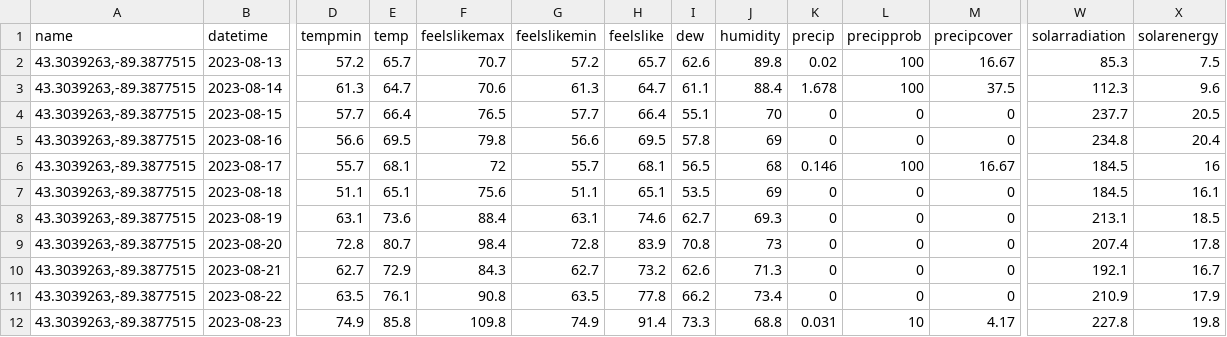
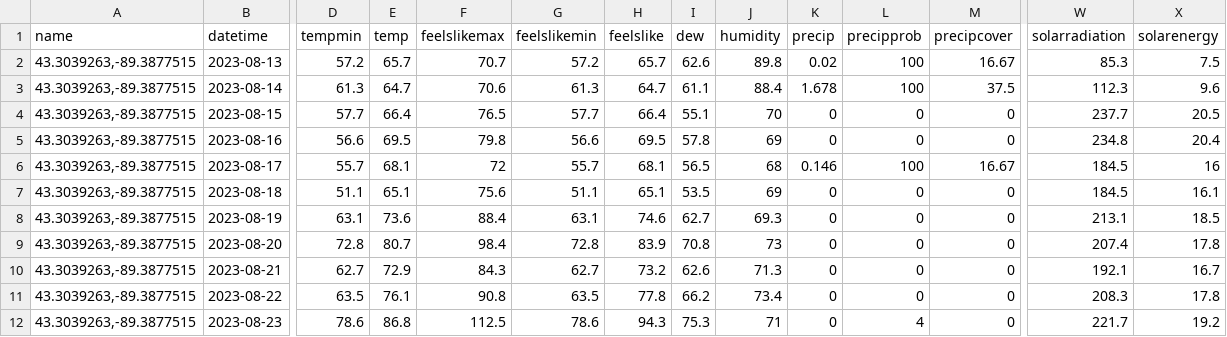
Before and after one commit to acperkins3/GDD-Plots-2023, a CSV file: ARLVisualCrossing.csv, drawn as a sheet; only a part is shown, gaps mark what is left out; the diff covers the shown part only; the diff names each change by its address in the sheet, - before the commit and + after, or states it on an @@ line.

```diff
--- a/ARLVisualCrossing.csv
+++ b/ARLVisualCrossing.csv
-W11 (solarradiation): 210.9
+W11 (solarradiation): 208.3
-X11 (solarenergy): 17.9
+X11 (solarenergy): 17.8
-D12 (tempmin): 74.9
+D12 (tempmin): 78.6
-E12 (temp): 85.8
+E12 (temp): 86.8
-F12 (feelslikemax): 109.8
+F12 (feelslikemax): 112.5
-G12 (feelslikemin): 74.9
+G12 (feelslikemin): 78.6
-H12 (feelslike): 91.4
+H12 (feelslike): 94.3
-I12 (dew): 73.3
+I12 (dew): 75.3
-J12 (humidity): 68.8
+J12 (humidity): 71
-K12 (precip): 0.031
+K12 (precip): 0
-L12 (precipprob): 10
+L12 (precipprob): 4
-M12 (precipcover): 4.17
+M12 (precipcover): 0
-W12 (solarradiation): 227.8
+W12 (solarradiation): 221.7
-X12 (solarenergy): 19.8
+X12 (solarenergy): 19.2
```
Also changed, not shown: 11 edited cells elsewhere in this file, Hancock.csv, Marshfield.csv, 2 other files.
